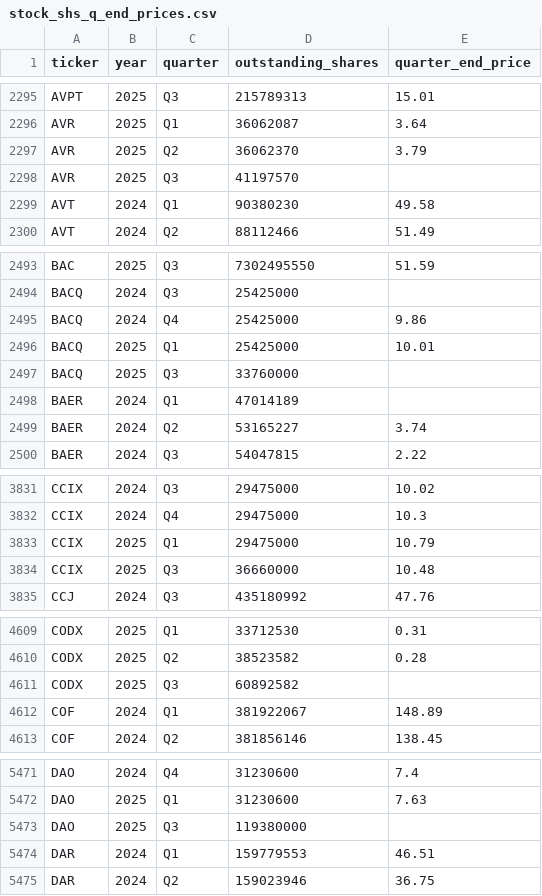
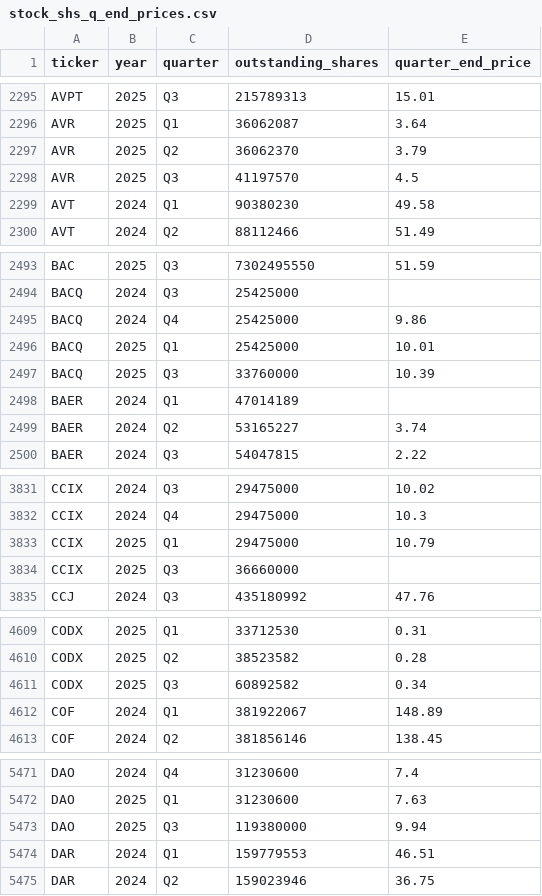
Before and after one commit to andreiCiocirlan/quarterly_holdings, a CSV file: data/sources/stock_shs_q_end_prices.csv, drawn as a sheet; only a part is shown, gaps mark what is left out; the diff covers the shown part only.

Commit message:
Q3 quarter end prices

```diff
--- a/data/sources/stock_shs_q_end_prices.csv
+++ b/data/sources/stock_shs_q_end_prices.csv
@@ -2297,3 +2297,3 @@ AVR,2025,Q1,36062087,3.64
 AVR,2025,Q2,36062370,3.79
-AVR,2025,Q3,41197570,
+AVR,2025,Q3,41197570,4.5
 AVT,2024,Q1,90380230,49.58
@@ -2496,3 +2496,3 @@ BACQ,2024,Q4,25425000,9.86
 BACQ,2025,Q1,25425000,10.01
-BACQ,2025,Q3,33760000,
+BACQ,2025,Q3,33760000,10.39
 BAER,2024,Q1,47014189,
@@ -3833,3 +3833,3 @@ CCIX,2024,Q4,29475000,10.3
 CCIX,2025,Q1,29475000,10.79
-CCIX,2025,Q3,36660000,10.48
+CCIX,2025,Q3,36660000,
 CCJ,2024,Q3,435180992,47.76
@@ -4610,3 +4610,3 @@ CODX,2025,Q1,33712530,0.31
 CODX,2025,Q2,38523582,0.28
-CODX,2025,Q3,60892582,
+CODX,2025,Q3,60892582,0.34
 COF,2024,Q1,381922067,148.89
@@ -5472,3 +5472,3 @@ DAO,2024,Q4,31230600,7.4
 DAO,2025,Q1,31230600,7.63
-DAO,2025,Q3,119380000,
+DAO,2025,Q3,119380000,9.94
 DAR,2024,Q1,159779553,46.51
```
Also changed, not shown: 31 edited cells elsewhere in this file.
